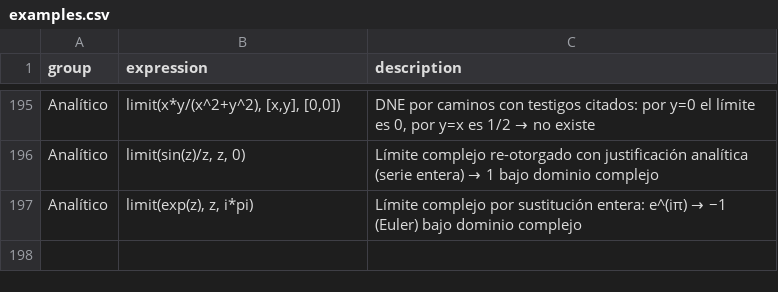
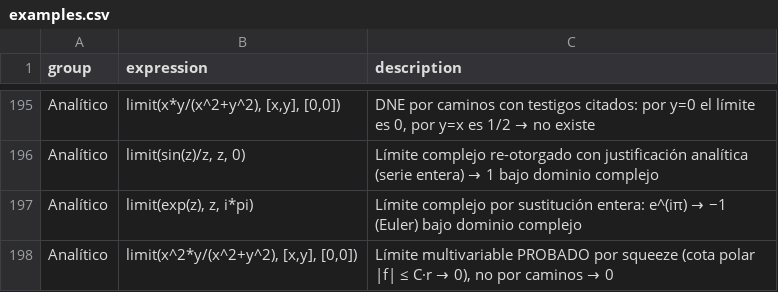
Before and after one commit to javileyes/ExpliCAS, a CSV file: web/examples.csv, drawn as a sheet; only a part is shown, gaps mark what is left out.

```diff
--- a/web/examples.csv
+++ b/web/examples.csv
@@ -197 +197,2 @@
 "Analítico","limit(exp(z), z, i*pi)","Límite complejo por sustitución entera: e^(iπ) → −1 (Euler) bajo dominio complejo"
+"Analítico","limit(x^2*y/(x^2+y^2), [x,y], [0,0])","Límite multivariable PROBADO por squeeze (cota polar |f| ≤ C·r → 0), no por caminos → 0"
```
Also changed, not shown: 12 other files.
